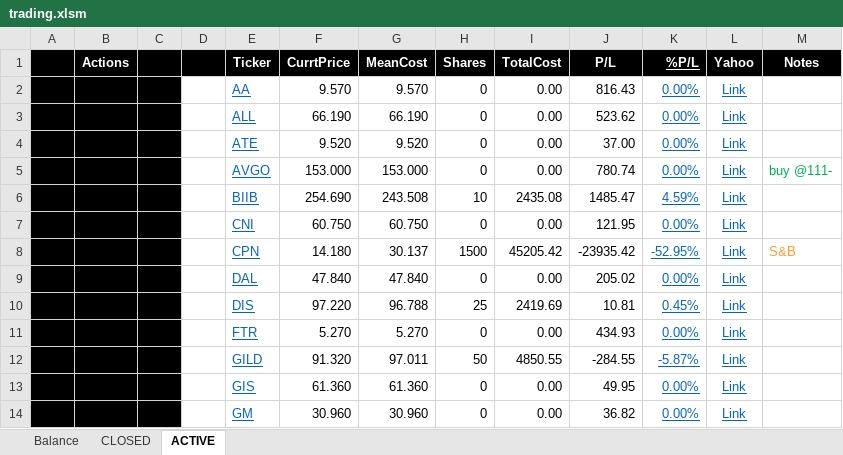
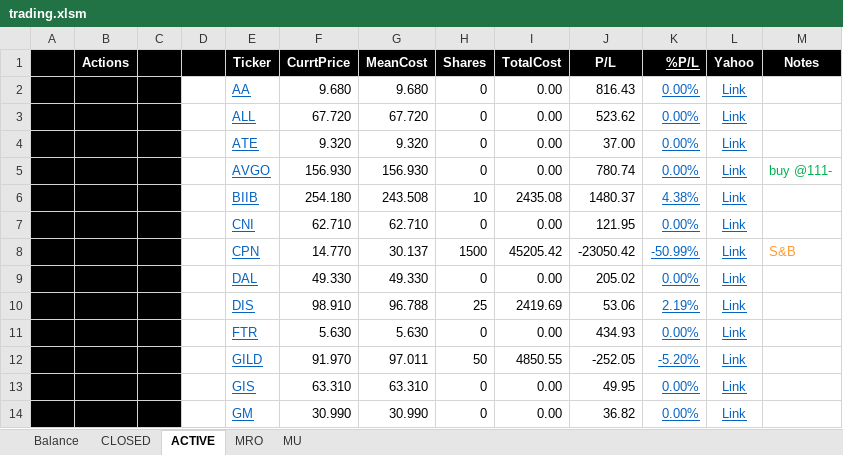
Before and after one commit to minqiang/GP, an Excel workbook: trading.xlsm, sheet ACTIVE, drawn as a sheet; only a part is shown; values as stored, in another font and other column widths than the file's, no borders; charts and pictures and conditional formats not drawn; the diff covers the shown part only; the diff names each change by its address in the sheet, - before the commit and + after, or states it on an @@ line.

```diff
--- a/trading.xlsm (sheet ACTIVE)
+++ b/trading.xlsm (sheet ACTIVE)
@@ sheet tab unhidden: MRO @@
@@ sheet tab unhidden: MU @@
-F2 (CurrtPrice): 9.570
+F2 (CurrtPrice): 9.680
-G2 (MeanCost): 9.570
+G2 (MeanCost): 9.680
-F3 (CurrtPrice): 66.190
+F3 (CurrtPrice): 67.720
-G3 (MeanCost): 66.190
+G3 (MeanCost): 67.720
-F4 (CurrtPrice): 9.520
+F4 (CurrtPrice): 9.320
-G4 (MeanCost): 9.520
+G4 (MeanCost): 9.320
-F5 (CurrtPrice): 153.000
+F5 (CurrtPrice): 156.930
-G5 (MeanCost): 153.000
+G5 (MeanCost): 156.930
-F6 (CurrtPrice): 254.690
+F6 (CurrtPrice): 254.180
-J6 (P/L): 1485.47
+J6 (P/L): 1480.37
-K6 (%P/L): 4.59%
+K6 (%P/L): 4.38%
-F7 (CurrtPrice): 60.750
+F7 (CurrtPrice): 62.710
-G7 (MeanCost): 60.750
+G7 (MeanCost): 62.710
-F8 (CurrtPrice): 14.180
+F8 (CurrtPrice): 14.770
-J8 (P/L): -23935.42
+J8 (P/L): -23050.42
-K8 (%P/L): -52.95%
+K8 (%P/L): -50.99%
-F9 (CurrtPrice): 47.840
+F9 (CurrtPrice): 49.330
-G9 (MeanCost): 47.840
+G9 (MeanCost): 49.330
-F10 (CurrtPrice): 97.220
+F10 (CurrtPrice): 98.910
-J10 (P/L): 10.81
+J10 (P/L): 53.06
-K10 (%P/L): 0.45%
+K10 (%P/L): 2.19%
-F11 (CurrtPrice): 5.270
+F11 (CurrtPrice): 5.630
-G11 (MeanCost): 5.270
+G11 (MeanCost): 5.630
-F12 (CurrtPrice): 91.320
+F12 (CurrtPrice): 91.970
-J12 (P/L): -284.55
+J12 (P/L): -252.05
-K12 (%P/L): -5.87%
+K12 (%P/L): -5.20%
-F13 (CurrtPrice): 61.360
+F13 (CurrtPrice): 63.310
-G13 (MeanCost): 61.360
+G13 (MeanCost): 63.310
-F14 (CurrtPrice): 30.960
+F14 (CurrtPrice): 30.990
-G14 (MeanCost): 30.960
+G14 (MeanCost): 30.990
```
Also changed, not shown: 1 added row, 1 removed row and 40 edited cells elsewhere in this sheet, sheet Balance, sheet CLOSED, charts or pictures.
